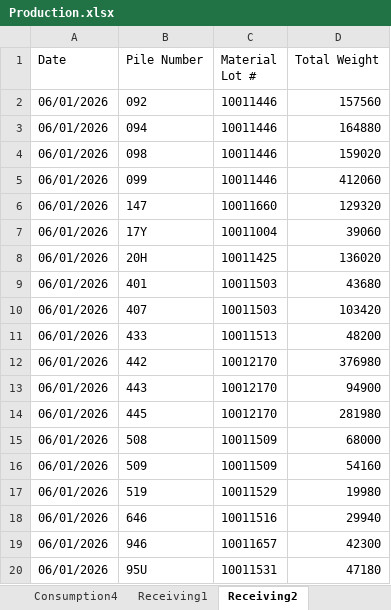
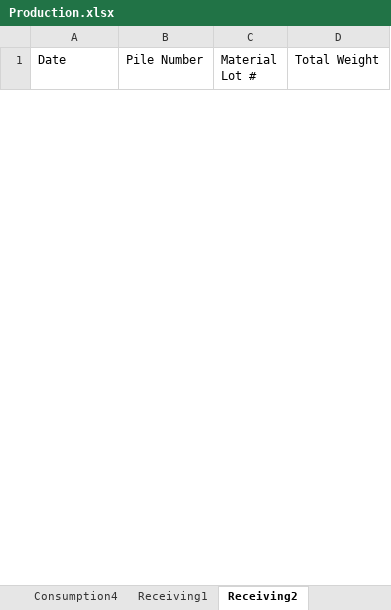
Before and after one commit to Harsco36Map/Yardmap, an Excel workbook: Production.xlsx, sheet Receiving2, drawn as a sheet; only a part is shown; values as stored, in another font and other column widths than the file's, no borders; removed rows and columns are numbered as before the commit, all else as after; the diff covers the shown part only; the diff names each change by its address in the sheet, - before the commit and + after, or states it on an @@ line.

```diff
--- a/Production.xlsx (sheet Receiving2)
+++ b/Production.xlsx (sheet Receiving2)
-row 2: 06/01/2026 | 092 | 10011446 | 157560
-row 3: 06/01/2026 | 094 | 10011446 | 164880
-row 4: 06/01/2026 | 098 | 10011446 | 159020
-row 5: 06/01/2026 | 099 | 10011446 | 412060
-row 6: 06/01/2026 | 147 | 10011660 | 129320
-row 7: 06/01/2026 | 17Y | 10011004 | 39060
-row 8: 06/01/2026 | 20H | 10011425 | 136020
-row 9: 06/01/2026 | 401 | 10011503 | 43680
-row 10: 06/01/2026 | 407 | 10011503 | 103420
-row 11: 06/01/2026 | 433 | 10011513 | 48200
-row 12: 06/01/2026 | 442 | 10012170 | 376980
-row 13: 06/01/2026 | 443 | 10012170 | 94900
-row 14: 06/01/2026 | 445 | 10012170 | 281980
-row 15: 06/01/2026 | 508 | 10011509 | 68000
-row 16: 06/01/2026 | 509 | 10011509 | 54160
-row 17: 06/01/2026 | 519 | 10011529 | 19980
-row 18: 06/01/2026 | 646 | 10011516 | 29940
-row 19: 06/01/2026 | 946 | 10011657 | 42300
-row 20: 06/01/2026 | 95U | 10011531 | 47180
```
Also changed, not shown: 1 added row and 430 removed rows elsewhere in this sheet, sheet Consumption4, sheet Receiving3, sheet Consumption2, sheet Railcars, sheet Consumption3, sheet Burning, 3 more sheets, 1 other file.
